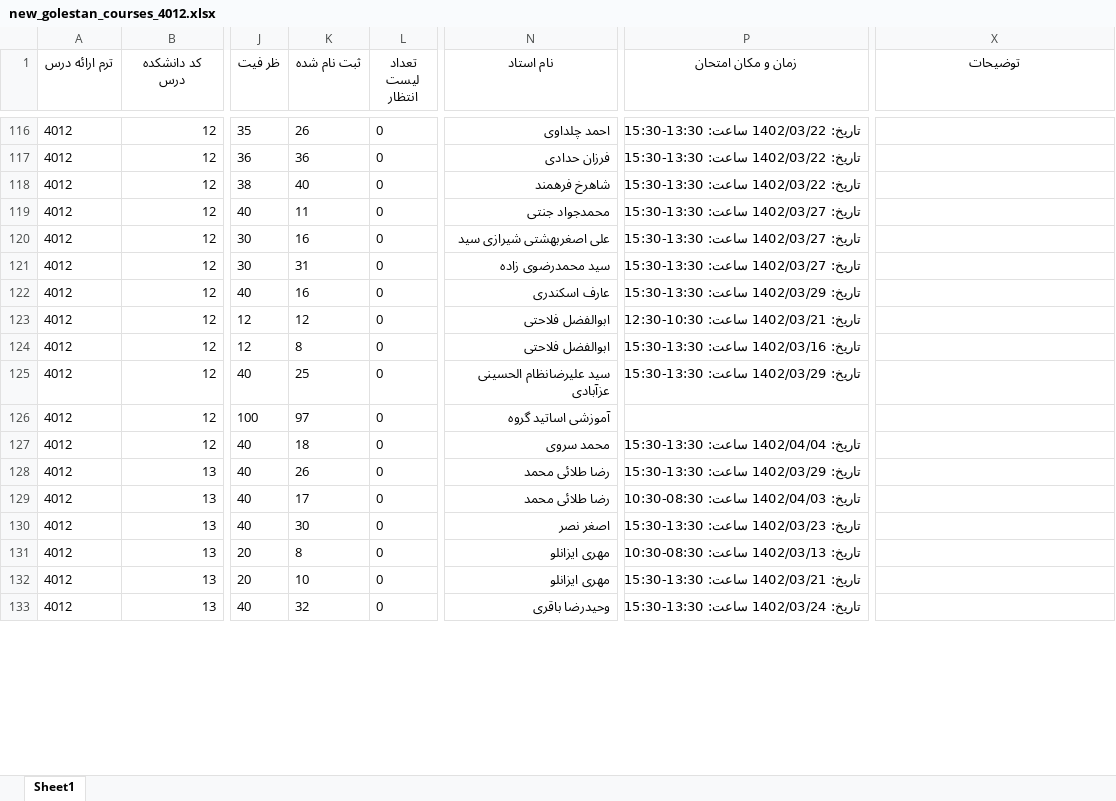
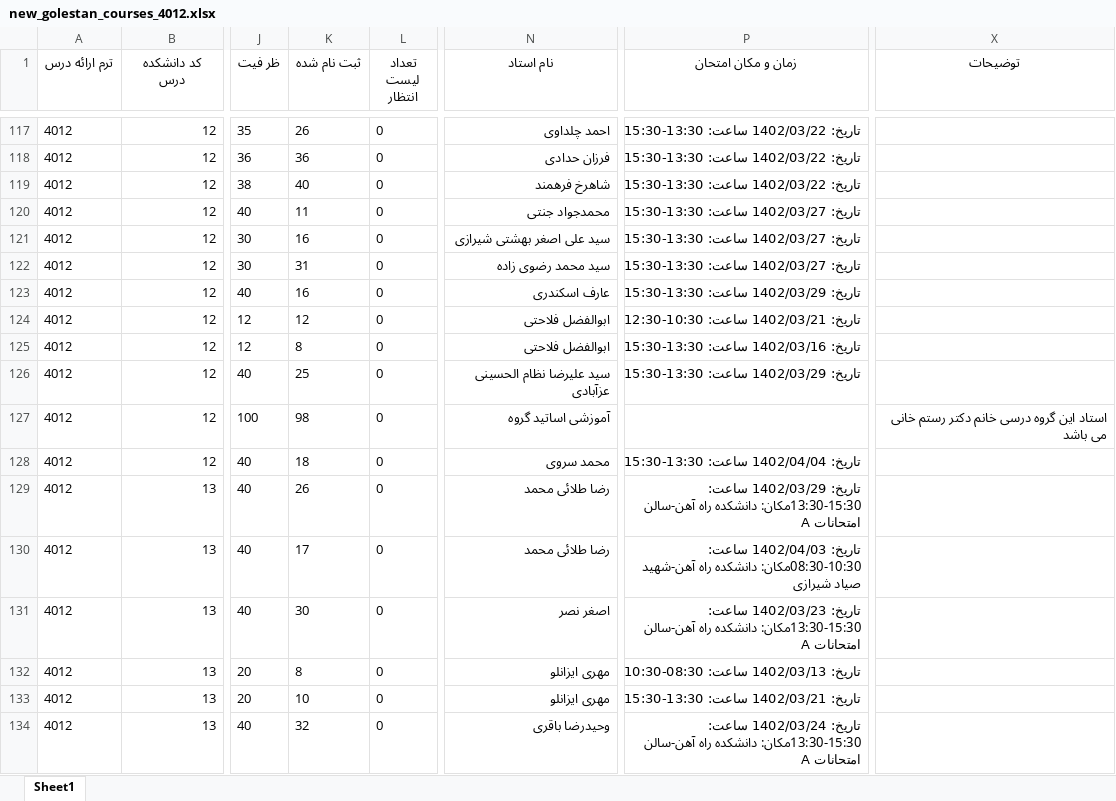
Before and after one commit to Katyusha-Group/Back-End, an Excel workbook: data/new_golestan_courses_4012.xlsx, sheet Sheet1, drawn as a sheet; only a part is shown, gaps mark what is left out; values as stored, in another font and other column widths than the file's, no borders; addresses are those after the commit; the diff covers the shown part only; the diff names each change by its address in the sheet, - before the commit and + after, or states it on an @@ line.

```diff
--- a/data/new_golestan_courses_4012.xlsx (sheet Sheet1)
+++ b/data/new_golestan_courses_4012.xlsx (sheet Sheet1)
-N121 (نام استاد): علی اصغربهشتی شیرازی سید
+N121 (نام استاد): سید علی اصغر بهشتی شیرازی
-N122 (نام استاد): سید محمدرضوی زاده
+N122 (نام استاد): سید محمد رضوی زاده
-N126 (نام استاد): سید علیرضانظام الحسینی عزآبادی
+N126 (نام استاد): سید علیرضا نظام الحسینی عزآبادی
-K127 (ثبت نام شده): 97
+K127 (ثبت نام شده): 98
-X127 (توضیحات): (empty)
+X127 (توضیحات): استاد این گروه درسی خانم دکتر رستم خانی می باشد
-P129 (زمان و مکان امتحان): …1402/03/29 ساعت: 13:30-15:30
+P129 (زمان و مکان امتحان): …1402/03/29 ساعت: 13:30-15:30مکان: دانشکده راه آهن-سالن امتحانات A
-P130 (زمان و مکان امتحان): …1402/04/03 ساعت: 08:30-10:30
+P130 (زمان و مکان امتحان): …1402/04/03 ساعت: 08:30-10:30مکان: دانشکده راه آهن-شهید صیاد شیرازی
-P131 (زمان و مکان امتحان): …1402/03/23 ساعت: 13:30-15:30
+P131 (زمان و مکان امتحان): …1402/03/23 ساعت: 13:30-15:30مکان: دانشکده راه آهن-سالن امتحانات A
-P134 (زمان و مکان امتحان): …1402/03/24 ساعت: 13:30-15:30
+P134 (زمان و مکان امتحان): …1402/03/24 ساعت: 13:30-15:30مکان: دانشکده راه آهن-سالن امتحانات A
```
Also changed, not shown: 2 added rows, 5 removed rows and 544 edited cells elsewhere in this sheet.
